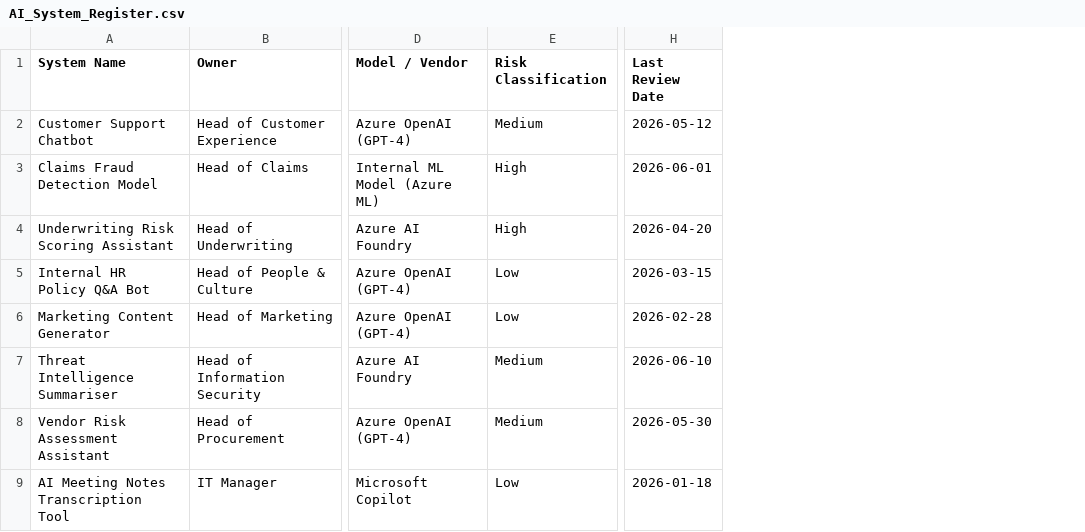
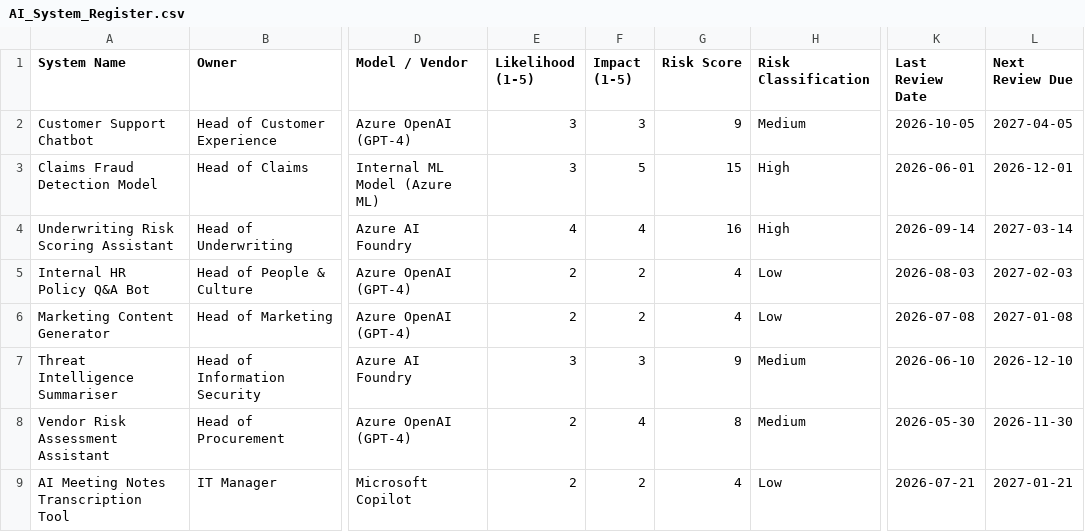
Before and after one commit to enzupiechaczek/Security-portfolio, a CSV file: AI-Governance-Toolkit/AI_System_Register.csv, drawn as a sheet; only a part is shown, gaps mark what is left out; addresses are those after the commit; the diff names each change by its address in the sheet, - before the commit and + after, or states it on an @@ line.

Commit message:
Improve AI Governance Toolkit and Log Analyzer; add LICENSE

```diff
--- a/AI-Governance-Toolkit/AI_System_Register.csv
+++ b/AI-Governance-Toolkit/AI_System_Register.csv
+column E (Likelihood (1-5)), rows 2-9: 3 | 3 | 4 | 2 | 2 | 3 | 2 | 2
+column F (Impact (1-5)), rows 2-9: 3 | 5 | 4 | 2 | 2 | 3 | 4 | 2
+column G (Risk Score), rows 2-9: 9 | 15 | 16 | 4 | 4 | 9 | 8 | 4
+column L (Next Review Due), rows 2-9: 2027-04-05 | 2026-12-01 | 2027-03-14 | 2027-02-03 | 2027-01-08 | 2026-12-10 | 2026-11-30 | 2027-01-21
-K2 (Last Review Date): 2026-05-12
+K2 (Last Review Date): 2026-10-05
-K4 (Last Review Date): 2026-04-20
+K4 (Last Review Date): 2026-09-14
-K5 (Last Review Date): 2026-03-15
+K5 (Last Review Date): 2026-08-03
-K6 (Last Review Date): 2026-02-28
+K6 (Last Review Date): 2026-07-08
-K9 (Last Review Date): 2026-01-18
+K9 (Last Review Date): 2026-07-21
```
Also changed, not shown: 7 other files.
